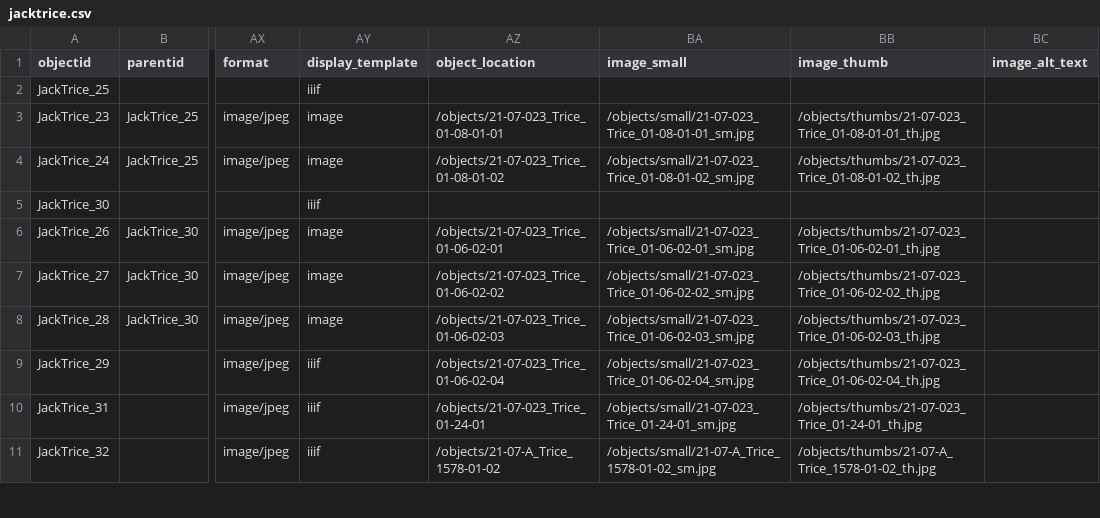
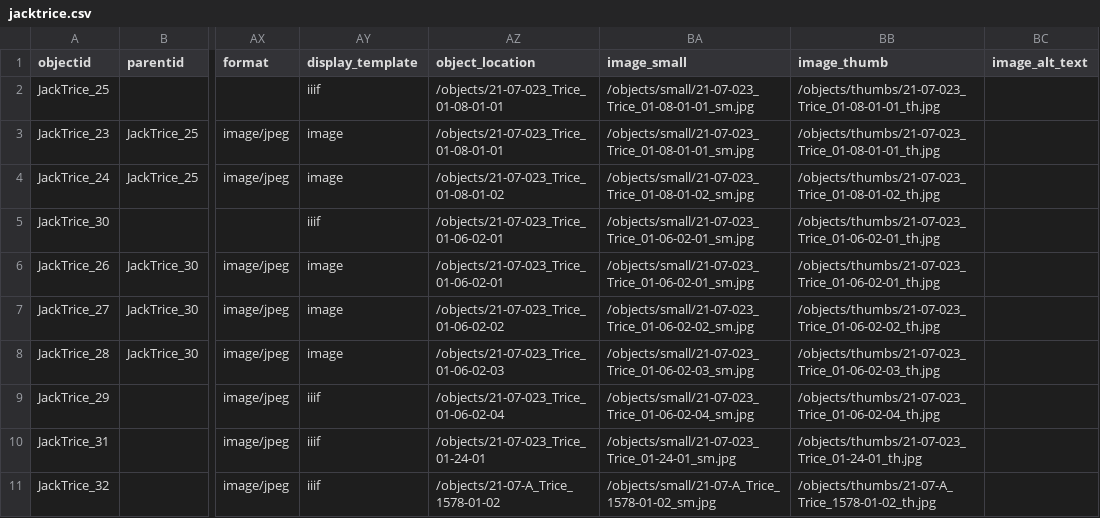
Before and after one commit to moxieBKjazzy/jacktrice, a CSV file: _data/jacktrice.csv, drawn as a sheet; only a part is shown, gaps mark what is left out; the diff names each change by its address in the sheet, - before the commit and + after, or states it on an @@ line.

Commit message:
corrected missing images

```diff
--- a/_data/jacktrice.csv
+++ b/_data/jacktrice.csv
-AZ2 (object_location): (empty)
+AZ2 (object_location): /objects/21-07-023_Trice_01-08-01-01
-BA2 (image_small): (empty)
+BA2 (image_small): /objects/small/21-07-023_Trice_01-08-01-01_sm.jpg
-BB2 (image_thumb): (empty)
+BB2 (image_thumb): /objects/thumbs/21-07-023_Trice_01-08-01-01_th.jpg
-AZ5 (object_location): (empty)
+AZ5 (object_location): /objects/21-07-023_Trice_01-06-02-01
-BA5 (image_small): (empty)
+BA5 (image_small): /objects/small/21-07-023_Trice_01-06-02-01_sm.jpg
-BB5 (image_thumb): (empty)
+BB5 (image_thumb): /objects/thumbs/21-07-023_Trice_01-06-02-01_th.jpg
```
